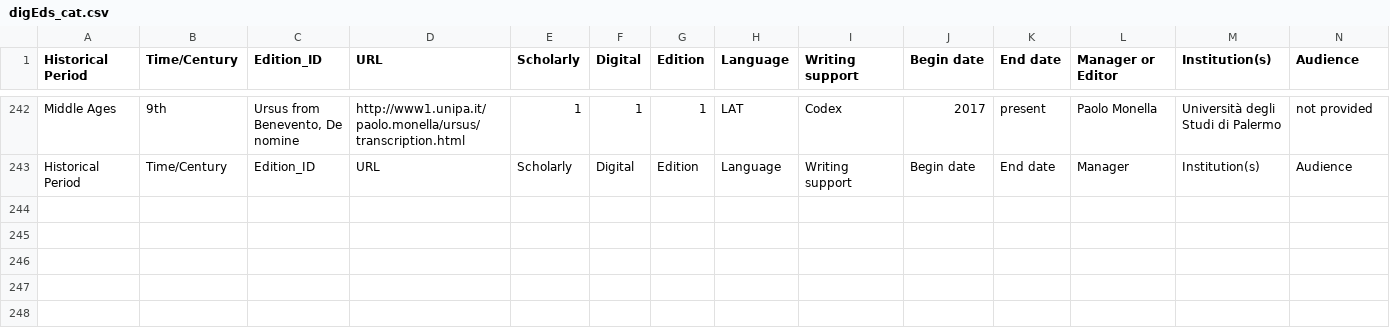
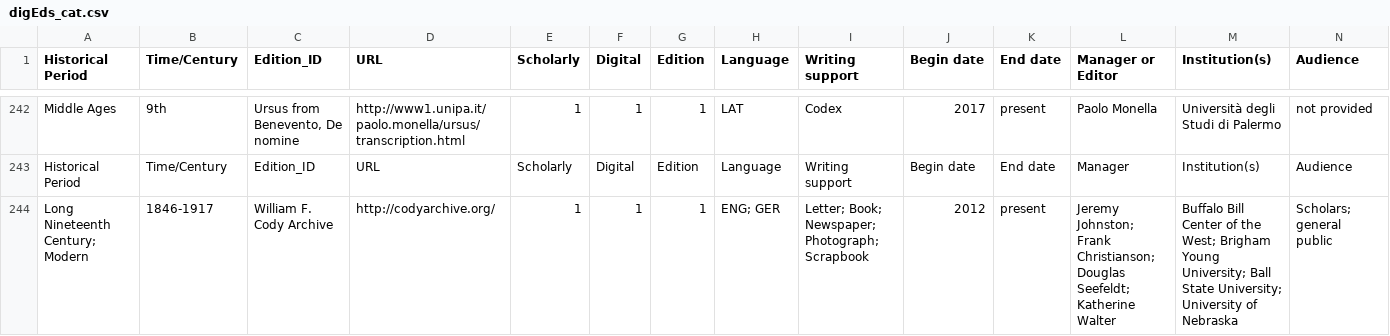
Before and after one commit to gfranzini/digEds_cat, a CSV file: digEds_cat.csv, drawn as a sheet; only a part is shown, gaps mark what is left out; rows hold the shown columns only; the diff names each change by its address in the sheet, - before the commit and + after, or states it on an @@ line.

Commit message:
added the William F. Cody Archive

```diff
--- a/digEds_cat.csv
+++ b/digEds_cat.csv
+row 244: Long Nineteenth Century; Modern | 1846-1917 | William F. Cody Archive | http://codyarchive.org/ | 1 | 1 | 1 | ENG; GER | Letter; Book; Newspaper; Photograph; Scrapbook | 2012 | present | Jeremy Johnston; Frank Christianson; Douglas Seefeldt; Katherine Walter | Buffalo Bill Center of the West; Brigham Young University; Ball State University; University of Nebraska | Scholars; general public
```
